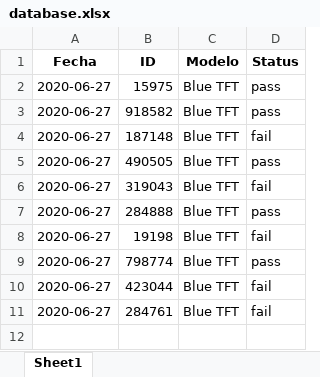
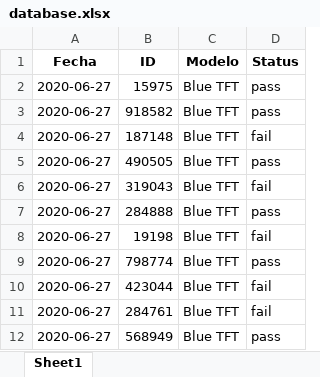
Before and after one commit to david96doria/ing-pruebas, an Excel workbook: database.xlsx, sheet Sheet1, drawn as a sheet; values as stored, in another font and other column widths than the file's, no borders; the diff names each change by its address in the sheet, - before the commit and + after, or states it on an @@ line.

Commit message:
Updating database

```diff
--- a/database.xlsx (sheet Sheet1)
+++ b/database.xlsx (sheet Sheet1)
+row 12: 2020-06-27 | 568949 | Blue TFT | pass
```
Also changed, not shown: 2 other files.
